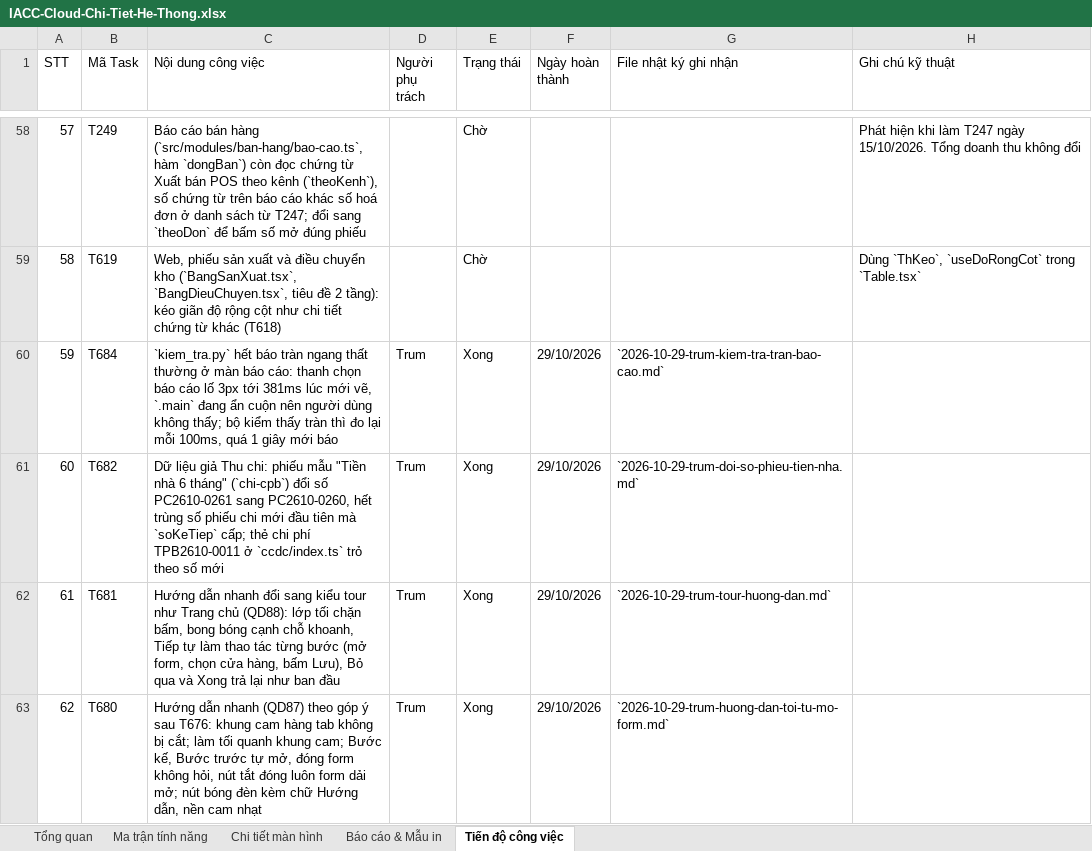
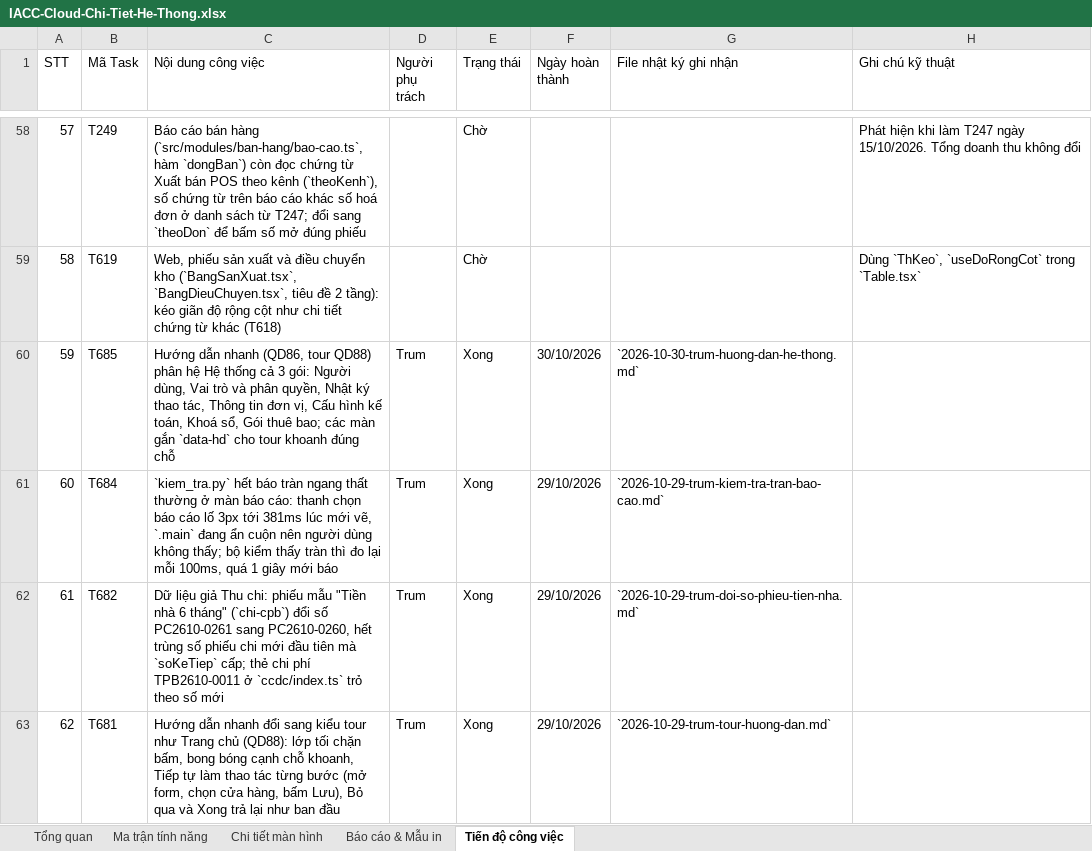
Before and after one commit to trungkhanhduong93/iaccdemo, an Excel workbook: docs/IACC-Cloud-Chi-Tiet-He-Thong.xlsx, sheet Tiến độ công việc, drawn as a sheet; only a part is shown, gaps mark what is left out; the shorter side is filled out with more unchanged rows; values as stored, in another font and other column widths than the file's, no cell formats; addresses are those after the commit; the diff covers the shown part only; the diff names each change by its address in the sheet, - before the commit and + after, or states it on an @@ line.

```diff
--- a/docs/IACC-Cloud-Chi-Tiet-He-Thong.xlsx (sheet Tiến độ công việc)
+++ b/docs/IACC-Cloud-Chi-Tiet-He-Thong.xlsx (sheet Tiến độ công việc)
+row 60: 59 | T685 | Hướng dẫn nhanh (QD86, tour QD88) phân hệ Hệ thống cả 3 gói: Người dùng, Vai trò và phân quyền, Nhật ký thao tác, Thông tin đơn vị, Cấu hình kế toán, Khoá sổ, Gói thuê bao; các màn gắn `data-hd` cho tour khoanh đúng chỗ | Trum | Xong | 30/10/2026 | `2026-10-30-trum-huong-dan-he-thong.md`
@@ column A (STT) renumbered from row 61 down @@
```
Also changed, not shown: 1 edited cell elsewhere in this sheet, sheet Tổng quan, cell formats, 9 other files.
